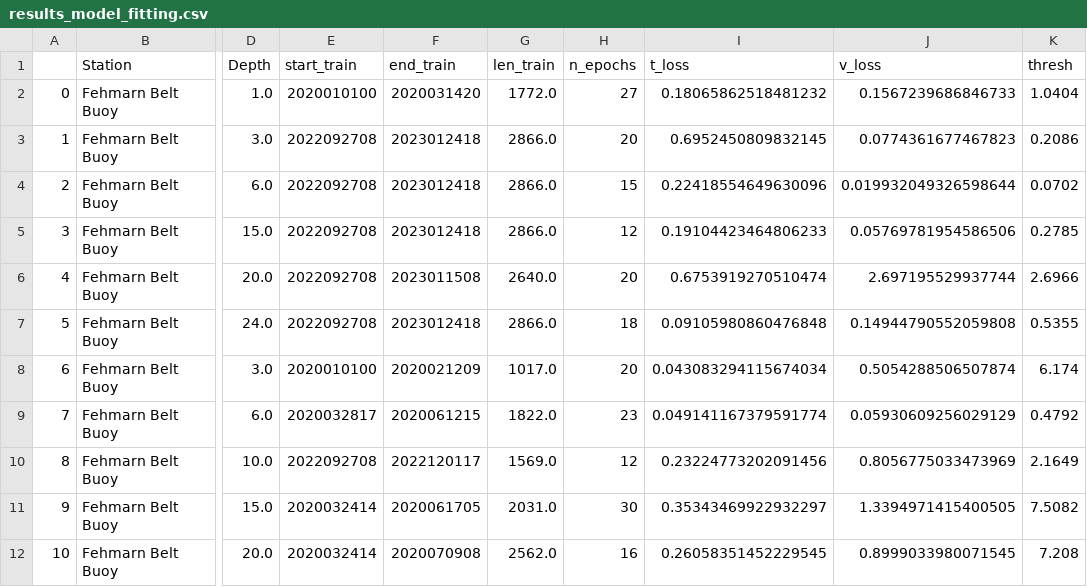
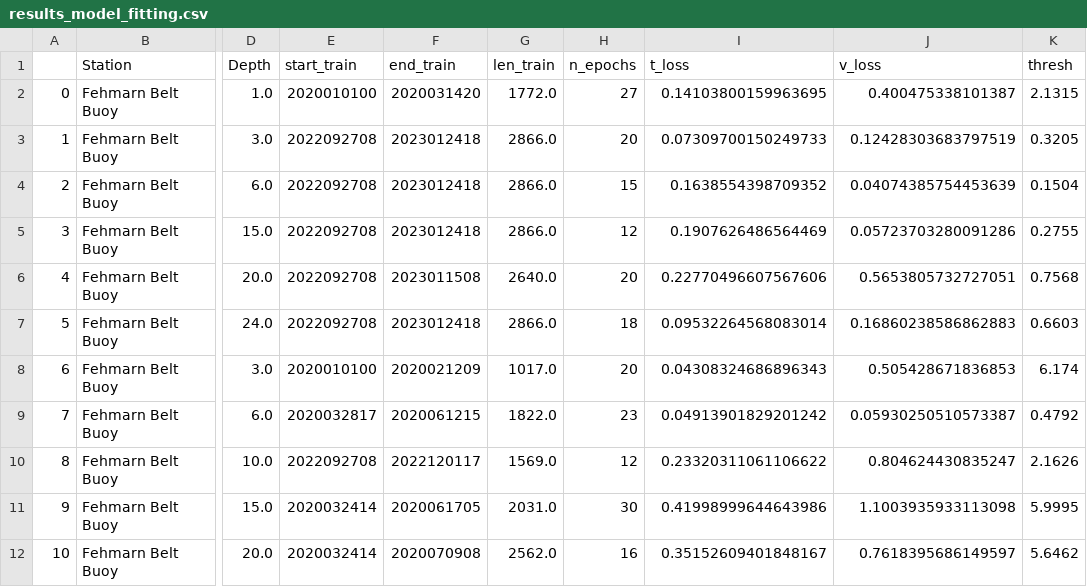
Before and after one commit to IrisHinrichs/01_ML_QC_MARNET, a CSV file: D_Model/Trained_Models/Ocean_WNN/Diff_0/results_model_fitting.csv, drawn as a sheet; only a part is shown, gaps mark what is left out; the diff covers the shown part only; the diff names each change by its address in the sheet, - before the commit and + after, or states it on an @@ line.

Commit message:
BSH_VC: Summarized results from Diff_0 full model run

```diff
--- a/D_Model/Trained_Models/Ocean_WNN/Diff_0/results_model_fitting.csv
+++ b/D_Model/Trained_Models/Ocean_WNN/Diff_0/results_model_fitting.csv
-I2 (t_loss): 0.18065862518481232
+I2 (t_loss): 0.14103800159963695
-J2 (v_loss): 0.1567239686846733
+J2 (v_loss): 0.400475338101387
-K2 (thresh): 1.0404
+K2 (thresh): 2.1315
-I3 (t_loss): 0.6952450809832145
+I3 (t_loss): 0.07309700150249733
-J3 (v_loss): 0.0774361677467823
+J3 (v_loss): 0.12428303683797519
-K3 (thresh): 0.2086
+K3 (thresh): 0.3205
-I4 (t_loss): 0.22418554649630096
+I4 (t_loss): 0.1638554398709352
-J4 (v_loss): 0.019932049326598644
+J4 (v_loss): 0.04074385754453639
-K4 (thresh): 0.0702
+K4 (thresh): 0.1504
-I5 (t_loss): 0.19104423464806233
+I5 (t_loss): 0.1907626486564469
-J5 (v_loss): 0.05769781954586506
+J5 (v_loss): 0.05723703280091286
-K5 (thresh): 0.2785
+K5 (thresh): 0.2755
-I6 (t_loss): 0.6753919270510474
+I6 (t_loss): 0.22770496607567606
-J6 (v_loss): 2.697195529937744
+J6 (v_loss): 0.5653805732727051
-K6 (thresh): 2.6966
+K6 (thresh): 0.7568
-I7 (t_loss): 0.09105980860476848
+I7 (t_loss): 0.09532264568083014
-J7 (v_loss): 0.14944790552059808
+J7 (v_loss): 0.16860238586862883
-K7 (thresh): 0.5355
+K7 (thresh): 0.6603
-I8 (t_loss): 0.043083294115674034
+I8 (t_loss): 0.04308324686896343
-J8 (v_loss): 0.5054288506507874
+J8 (v_loss): 0.505428671836853
-I9 (t_loss): 0.049141167379591774
+I9 (t_loss): 0.04913901829201242
-J9 (v_loss): 0.05930609256029129
+J9 (v_loss): 0.05930250510573387
-I10 (t_loss): 0.23224773202091456
+I10 (t_loss): 0.23320311061106622
-J10 (v_loss): 0.8056775033473969
+J10 (v_loss): 0.804624430835247
-K10 (thresh): 2.1649
+K10 (thresh): 2.1626
-I11 (t_loss): 0.35343469922932297
+I11 (t_loss): 0.41998999644643986
-J11 (v_loss): 1.3394971415400505
+J11 (v_loss): 1.1003935933113098
-K11 (thresh): 7.5082
+K11 (thresh): 5.9995
-I12 (t_loss): 0.26058351452229545
+I12 (t_loss): 0.35152609401848167
-J12 (v_loss): 0.8999033980071545
+J12 (v_loss): 0.7618395686149597
-K12 (thresh): 7.208
+K12 (thresh): 5.6462
```
Also changed, not shown: 65 edited cells elsewhere in this file.
